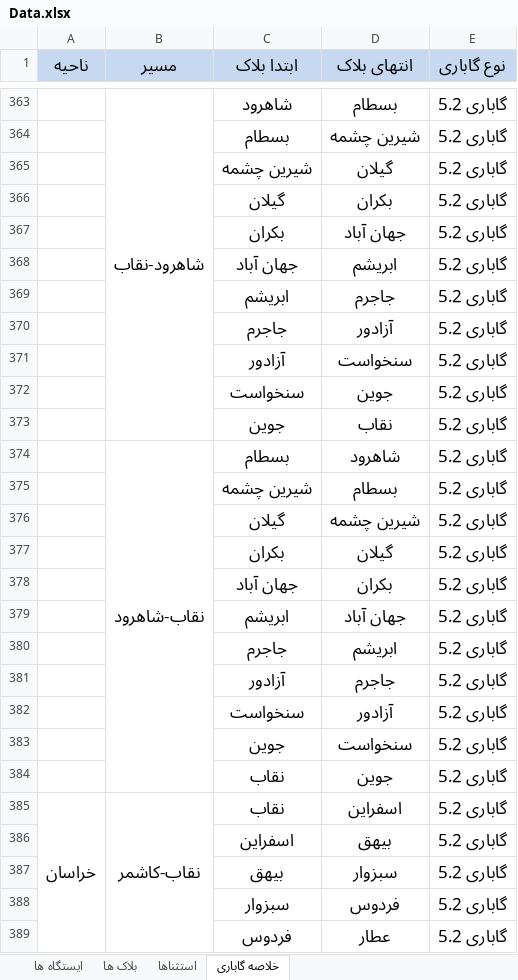
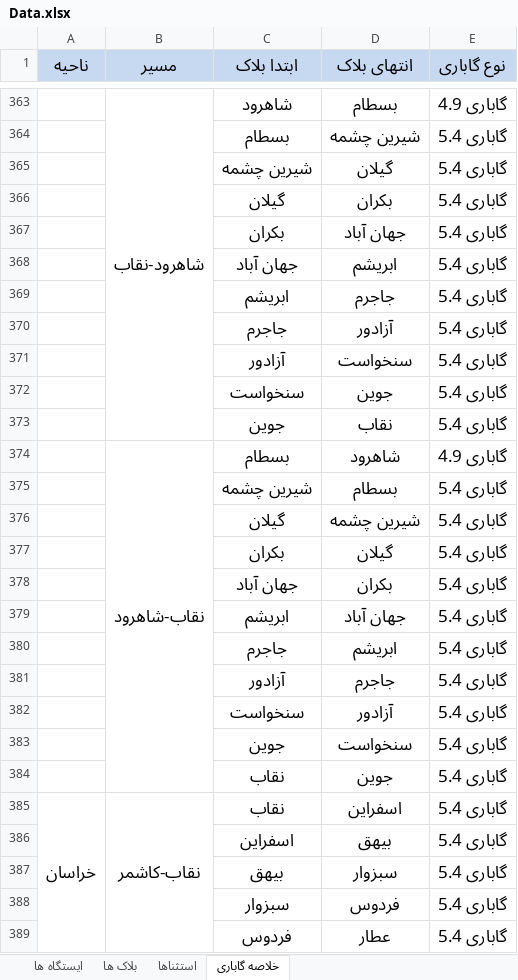
Before and after one commit to mehdimonemi/GB, an Excel workbook: Gabari/Data.xlsx, sheet خلاصه گاباری, drawn as a sheet; only a part is shown, gaps mark what is left out; values as stored, in another font and other column widths than the file's, no borders; the diff covers the shown part only; the diff names each change by its address in the sheet, - before the commit and + after, or states it on an @@ line.

```diff
--- a/Gabari/Data.xlsx (sheet خلاصه گاباری)
+++ b/Gabari/Data.xlsx (sheet خلاصه گاباری)
-E363 (نوع گاباری): گاباری 5.2
+E363 (نوع گاباری): گاباری 4.9
-E364:E373 (نوع گاباری): گاباری 5.2
+E364:E373 (نوع گاباری): گاباری 5.4
-E374 (نوع گاباری): گاباری 5.2
+E374 (نوع گاباری): گاباری 4.9
-E375:E389 (نوع گاباری): گاباری 5.2
+E375:E389 (نوع گاباری): گاباری 5.4
```
Also changed, not shown: 142 edited cells and cell formats elsewhere in this sheet, sheet بلاک ها, formulas that keep their value, hidden cells, 1 other file.
